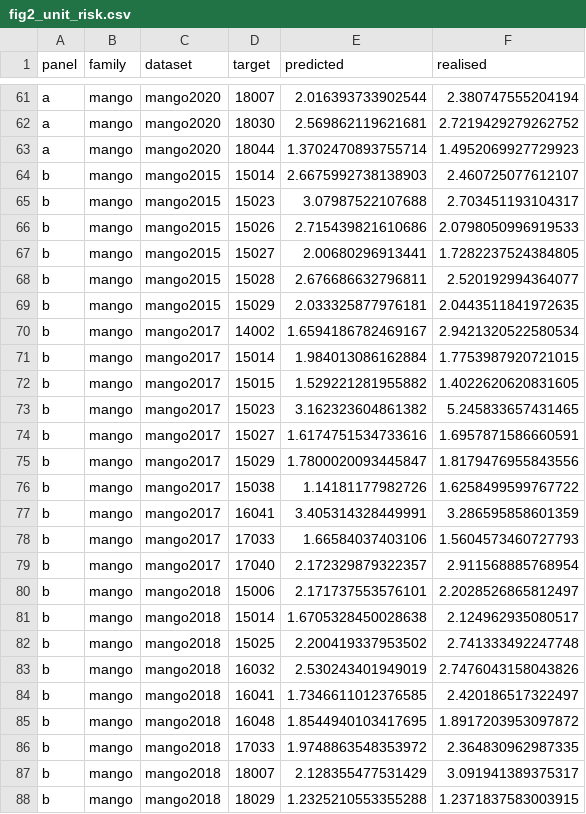
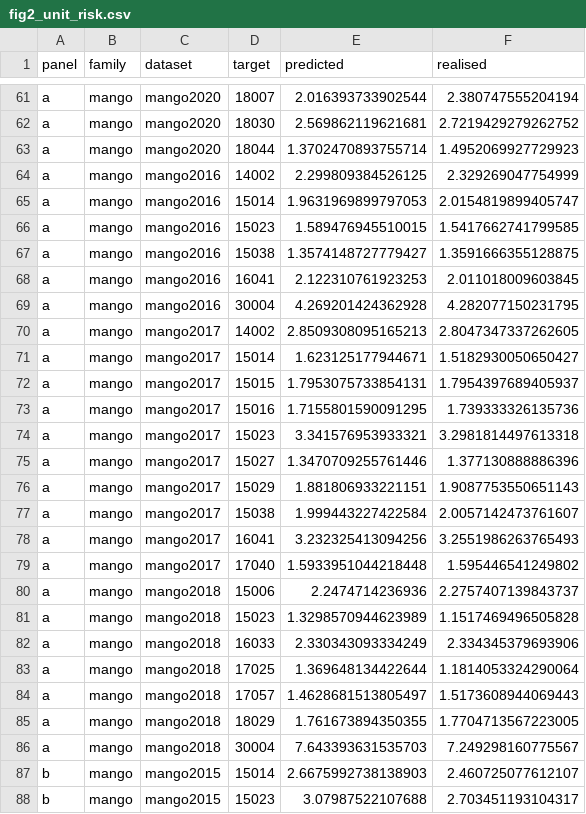
Before and after one commit to Bhargavteja-9779/p_c1_10, a CSV file: manuscript/figures/fig2_unit_risk.csv, drawn as a sheet; only a part is shown, gaps mark what is left out; the shorter side is filled out with more unchanged rows; the diff names each change by its address in the sheet, - before the commit and + after, or states it on an @@ line.

```diff
--- a/manuscript/figures/fig2_unit_risk.csv
+++ b/manuscript/figures/fig2_unit_risk.csv
+row 64: a | mango | mango2016 | 14002 | 2.299809384526125 | 2.329269047754999
+row 65: a | mango | mango2016 | 15014 | 1.9631969899797053 | 2.0154819899405747
+row 66: a | mango | mango2016 | 15023 | 1.589476945510015 | 1.5417662741799585
+row 67: a | mango | mango2016 | 15038 | 1.3574148727779427 | 1.3591666355128875
+row 68: a | mango | mango2016 | 16041 | 2.122310761923253 | 2.011018009603845
+row 69: a | mango | mango2016 | 30004 | 4.269201424362928 | 4.282077150231795
+row 70: a | mango | mango2017 | 14002 | 2.8509308095165213 | 2.8047347337262605
+row 71: a | mango | mango2017 | 15014 | 1.623125177944671 | 1.5182930050650427
+row 72: a | mango | mango2017 | 15015 | 1.7953075733854131 | 1.7954397689405937
+row 73: a | mango | mango2017 | 15016 | 1.7155801590091295 | 1.739333326135736
+row 74: a | mango | mango2017 | 15023 | 3.341576953933321 | 3.2981814497613318
+row 75: a | mango | mango2017 | 15027 | 1.3470709255761446 | 1.377130888886396
+row 76: a | mango | mango2017 | 15029 | 1.881806933221151 | 1.9087753550651143
+row 77: a | mango | mango2017 | 15038 | 1.999443227422584 | 2.0057142473761607
+row 78: a | mango | mango2017 | 16041 | 3.232325413094256 | 3.2551986263765493
+row 79: a | mango | mango2017 | 17040 | 1.5933951044218448 | 1.595446541249802
+row 80: a | mango | mango2018 | 15006 | 2.2474714236936 | 2.2757407139843737
+row 81: a | mango | mango2018 | 15023 | 1.3298570944623989 | 1.1517469496505828
+row 82: a | mango | mango2018 | 16033 | 2.330343093334249 | 2.334345379693906
+row 83: a | mango | mango2018 | 17025 | 1.369648134422644 | 1.1814053324290064
+row 84: a | mango | mango2018 | 17057 | 1.4628681513805497 | 1.5173608944069443
+row 85: a | mango | mango2018 | 18029 | 1.761673894350355 | 1.7704713567223005
+row 86: a | mango | mango2018 | 30004 | 7.643393631535703 | 7.249298160775567
```
Also changed, not shown: manuscript/figures/fig3_methods.csv, manuscript/figures/fig4_design_curves.csv, 29 other files.
